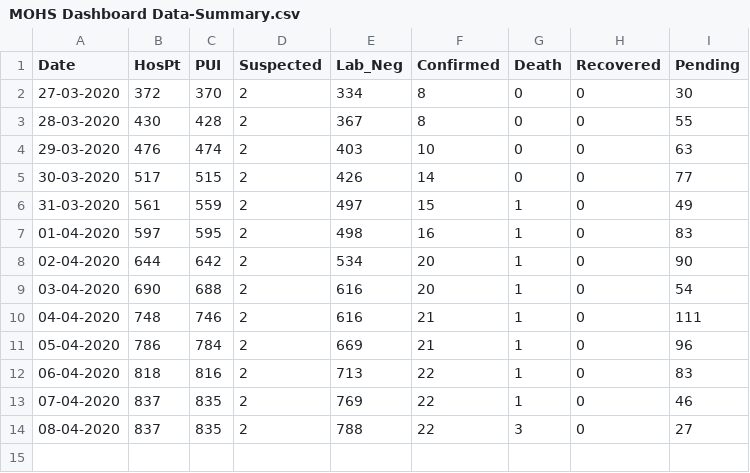
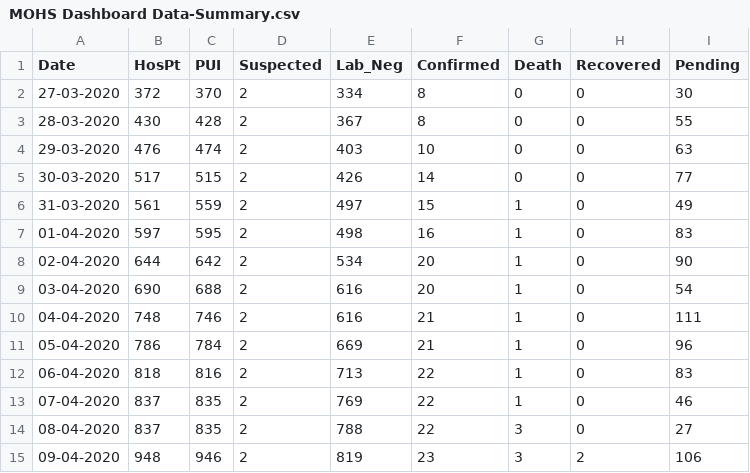
Before and after one commit to editormcntvnews/mohsofficaldatacovid-19, a CSV file: MOHS_Dashboard_Data/MOHS Dashboard Data-Summary.csv, drawn as a sheet; the diff names each change by its address in the sheet, - before the commit and + after, or states it on an @@ line.

Commit message:
09-04-20: 23 Confirm Update

```diff
--- a/MOHS_Dashboard_Data/MOHS Dashboard Data-Summary.csv
+++ b/MOHS_Dashboard_Data/MOHS Dashboard Data-Summary.csv
+row 15: 09-04-2020 | 948 | 946 | 2 | 819 | 23 | 3 | 2 | 106
```
Also changed, not shown: 3 other files.
